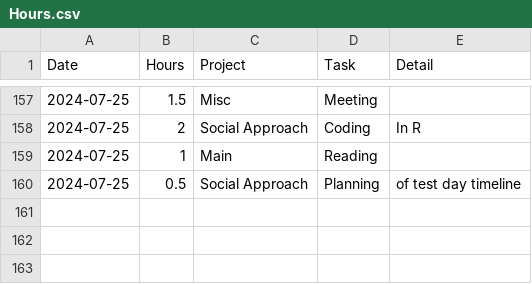
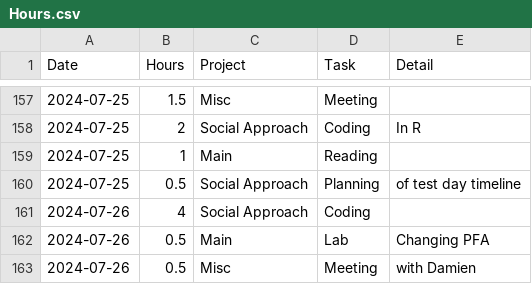
Before and after one commit to Hiro-The-Great/Lab-Hours, a CSV file: Hours.csv, drawn as a sheet; only a part is shown, gaps mark what is left out; the diff names each change by its address in the sheet, - before the commit and + after, or states it on an @@ line.

```diff
--- a/Hours.csv
+++ b/Hours.csv
+row 161: 2024-07-26 | 4 | Social Approach | Coding
+row 162: 2024-07-26 | 0.5 | Main | Lab | Changing PFA
+row 163: 2024-07-26 | 0.5 | Misc | Meeting | with Damien
```
Also changed, not shown: 2 other files.
